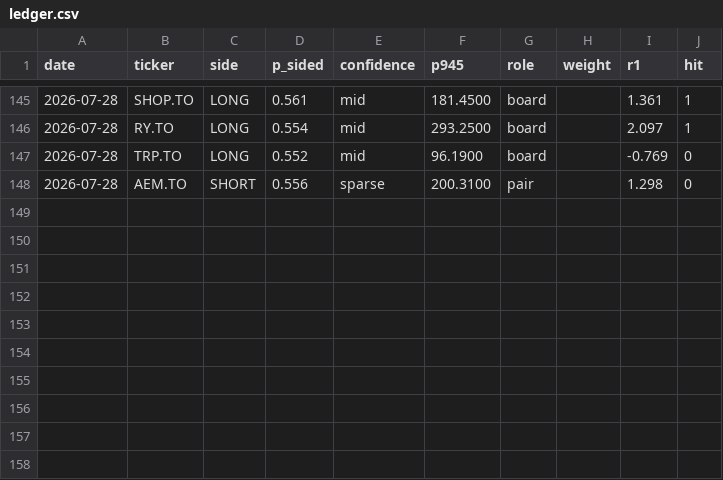
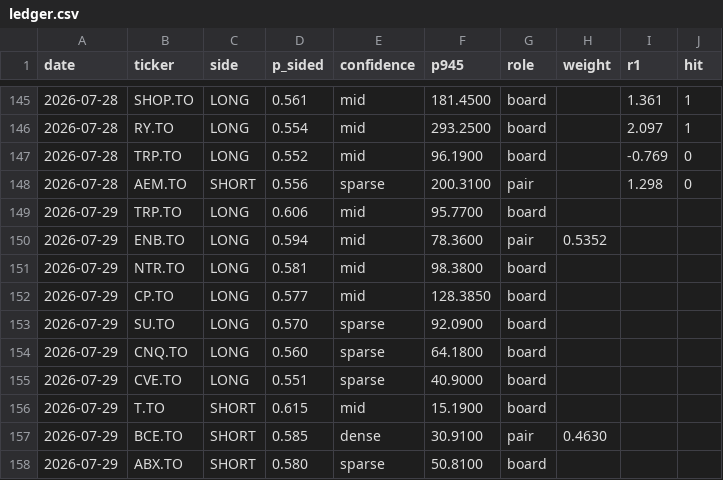
Before and after one commit to rufatb/RB, a CSV file: ledger.csv, drawn as a sheet; only a part is shown, gaps mark what is left out.

```diff
--- a/ledger.csv
+++ b/ledger.csv
@@ -148 +148,11 @@ date,ticker,side,p_sided,confidence,p945,role,weight,r1,hit
 2026-07-28,AEM.TO,SHORT,0.556,sparse,200.3100,pair,,1.298,0
+2026-07-29,TRP.TO,LONG,0.606,mid,95.7700,board,,,
+2026-07-29,ENB.TO,LONG,0.594,mid,78.3600,pair,0.5352,,
+2026-07-29,NTR.TO,LONG,0.581,mid,98.3800,board,,,
+2026-07-29,CP.TO,LONG,0.577,mid,128.3850,board,,,
+2026-07-29,SU.TO,LONG,0.570,sparse,92.0900,board,,,
+2026-07-29,CNQ.TO,LONG,0.560,sparse,64.1800,board,,,
+2026-07-29,CVE.TO,LONG,0.551,sparse,40.9000,board,,,
+2026-07-29,T.TO,SHORT,0.615,mid,15.1900,board,,,
+2026-07-29,BCE.TO,SHORT,0.585,dense,30.9100,pair,0.4630,,
+2026-07-29,ABX.TO,SHORT,0.580,sparse,50.8100,board,,,
```
